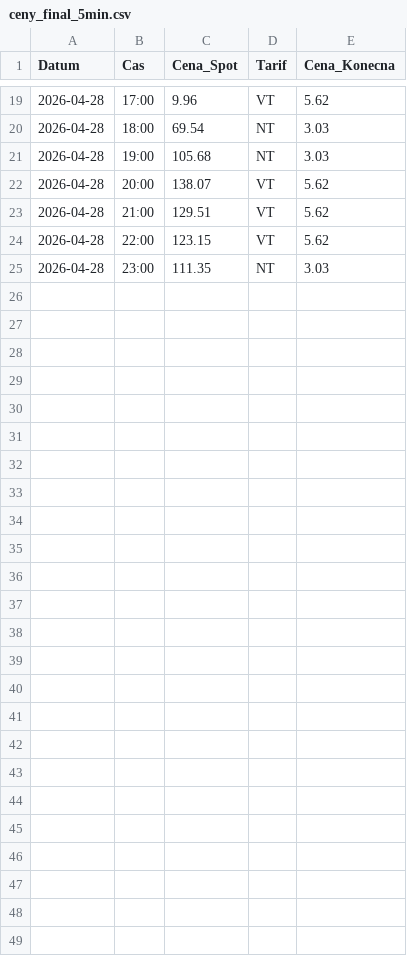
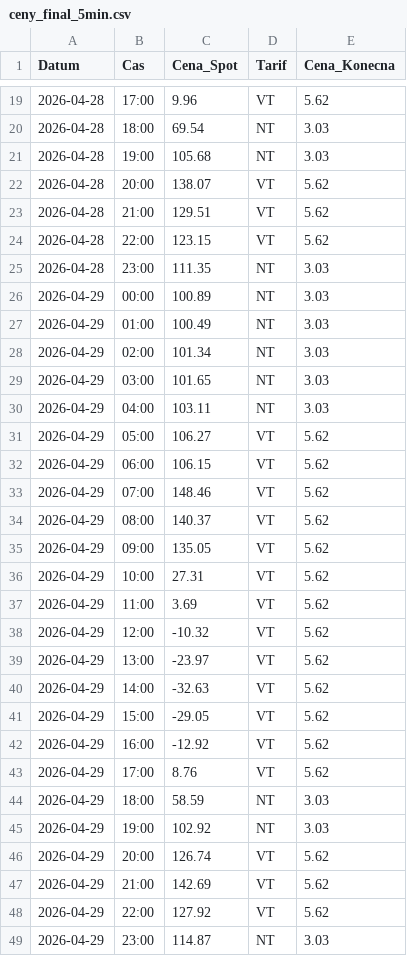
Before and after one commit to bytdvorce/chalupa-ote-monitor, a CSV file: ceny_final_5min.csv, drawn as a sheet; only a part is shown, gaps mark what is left out; the diff names each change by its address in the sheet, - before the commit and + after, or states it on an @@ line.

```diff
--- a/ceny_final_5min.csv
+++ b/ceny_final_5min.csv
+row 26: 2026-04-29 | 00:00 | 100.89 | NT | 3.03
+row 27: 2026-04-29 | 01:00 | 100.49 | NT | 3.03
+row 28: 2026-04-29 | 02:00 | 101.34 | NT | 3.03
+row 29: 2026-04-29 | 03:00 | 101.65 | NT | 3.03
+row 30: 2026-04-29 | 04:00 | 103.11 | NT | 3.03
+row 31: 2026-04-29 | 05:00 | 106.27 | VT | 5.62
+row 32: 2026-04-29 | 06:00 | 106.15 | VT | 5.62
+row 33: 2026-04-29 | 07:00 | 148.46 | VT | 5.62
+row 34: 2026-04-29 | 08:00 | 140.37 | VT | 5.62
+row 35: 2026-04-29 | 09:00 | 135.05 | VT | 5.62
+row 36: 2026-04-29 | 10:00 | 27.31 | VT | 5.62
+row 37: 2026-04-29 | 11:00 | 3.69 | VT | 5.62
+row 38: 2026-04-29 | 12:00 | -10.32 | VT | 5.62
+row 39: 2026-04-29 | 13:00 | -23.97 | VT | 5.62
+row 40: 2026-04-29 | 14:00 | -32.63 | VT | 5.62
+row 41: 2026-04-29 | 15:00 | -29.05 | VT | 5.62
+row 42: 2026-04-29 | 16:00 | -12.92 | VT | 5.62
+row 43: 2026-04-29 | 17:00 | 8.76 | VT | 5.62
+row 44: 2026-04-29 | 18:00 | 58.59 | NT | 3.03
+row 45: 2026-04-29 | 19:00 | 102.92 | NT | 3.03
+row 46: 2026-04-29 | 20:00 | 126.74 | VT | 5.62
+row 47: 2026-04-29 | 21:00 | 142.69 | VT | 5.62
+row 48: 2026-04-29 | 22:00 | 127.92 | VT | 5.62
+row 49: 2026-04-29 | 23:00 | 114.87 | NT | 3.03
```
Also changed, not shown: 1 other file.
